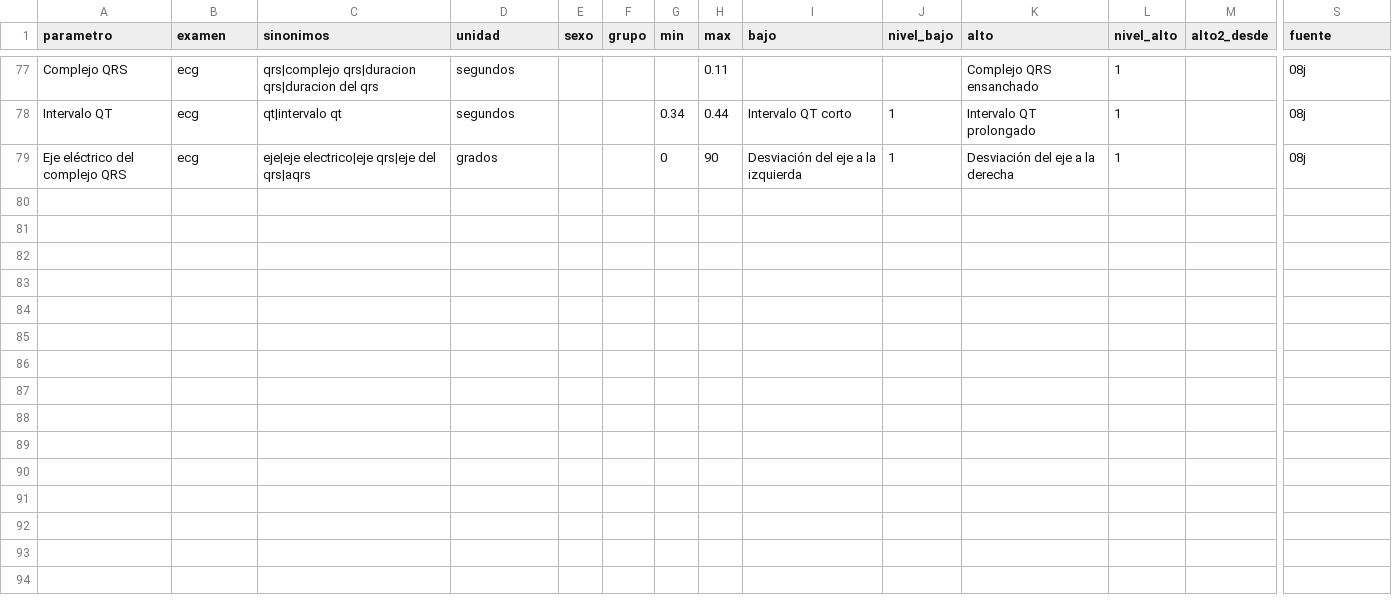
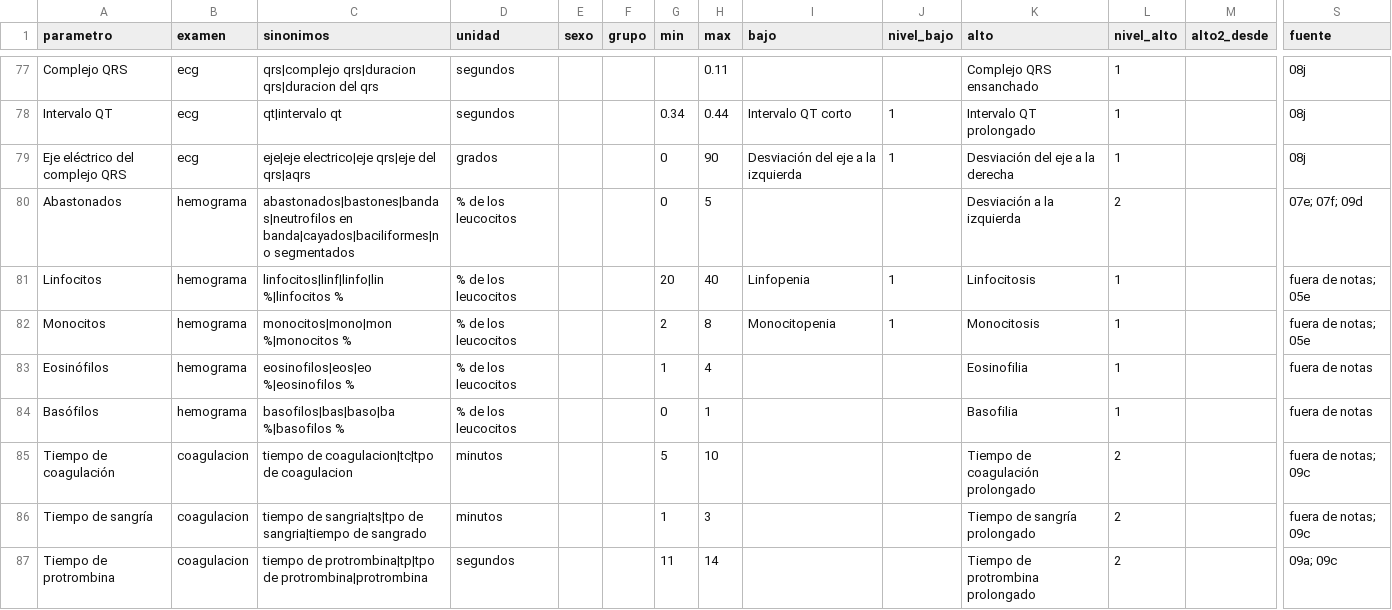
Before and after one commit to Canazachyub/hc-una-puno, a CSV file: seed/laboratorio.csv, drawn as a sheet; only a part is shown, gaps mark what is left out; rows hold the shown columns only; the diff covers the shown part only; the diff names each change by its address in the sheet, - before the commit and + after, or states it on an @@ line.

```diff
--- a/seed/laboratorio.csv
+++ b/seed/laboratorio.csv
+row 80: Abastonados | hemograma | abastonados|bastones|bandas|neutrofilos en banda|cayados|baciliformes|no segmentados | % de los leucocitos |  |  | 0 | 5 |  |  | Desviación a la izquierda | 2 |  | 07e; 07f; 09d
+row 81: Linfocitos | hemograma | linfocitos|linf|linfo|lin %|linfocitos % | % de los leucocitos |  |  | 20 | 40 | Linfopenia | 1 | Linfocitosis | 1 |  | fuera de notas; 05e
+row 82: Monocitos | hemograma | monocitos|mono|mon %|monocitos % | % de los leucocitos |  |  | 2 | 8 | Monocitopenia | 1 | Monocitosis | 1 |  | fuera de notas; 05e
+row 83: Eosinófilos | hemograma | eosinofilos|eos|eo %|eosinofilos % | % de los leucocitos |  |  | 1 | 4 |  |  | Eosinofilia | 1 |  | fuera de notas
+row 84: Basófilos | hemograma | basofilos|bas|baso|ba %|basofilos % | % de los leucocitos |  |  | 0 | 1 |  |  | Basofilia | 1 |  | fuera de notas
+row 85: Tiempo de coagulación | coagulacion | tiempo de coagulacion|tc|tpo de coagulacion | minutos |  |  | 5 | 10 |  |  | Tiempo de coagulación prolongado | 2 |  | fuera de notas; 09c
+row 86: Tiempo de sangría | coagulacion | tiempo de sangria|ts|tpo de sangria|tiempo de sangrado | minutos |  |  | 1 | 3 |  |  | Tiempo de sangría prolongado | 2 |  | fuera de notas; 09c
+row 87: Tiempo de protrombina | coagulacion | tiempo de protrombina|tp|tpo de protrombina|protrombina | segundos |  |  | 11 | 14 |  |  | Tiempo de protrombina prolongado | 2 |  | 09a; 09c
```
Also changed, not shown: 8 added rows elsewhere in this file, seed/esquema.csv, 37 other files.
